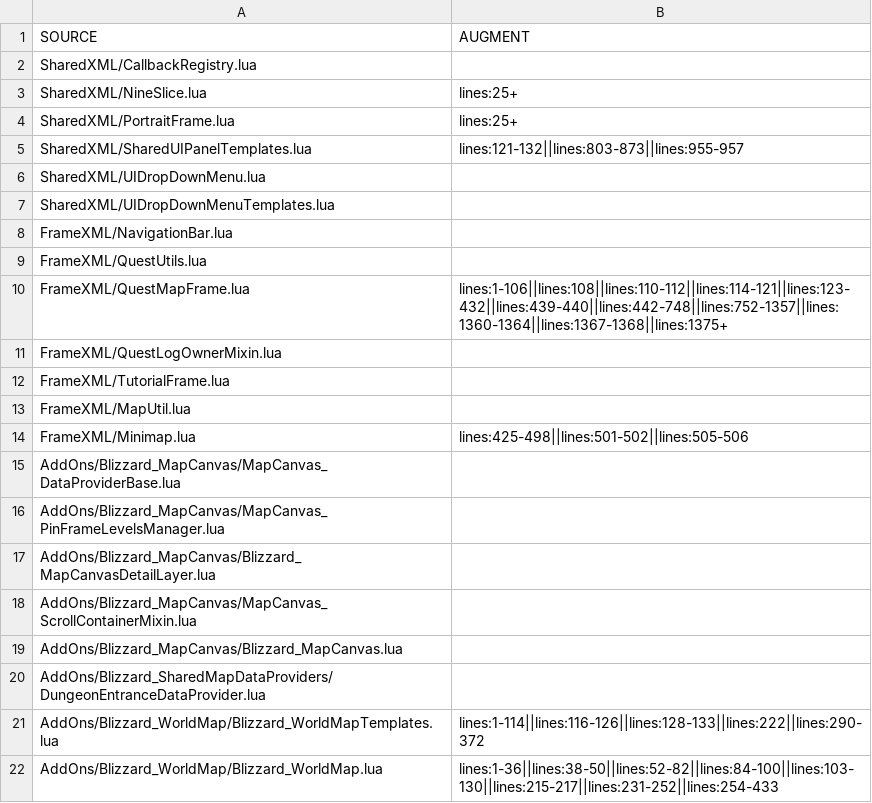
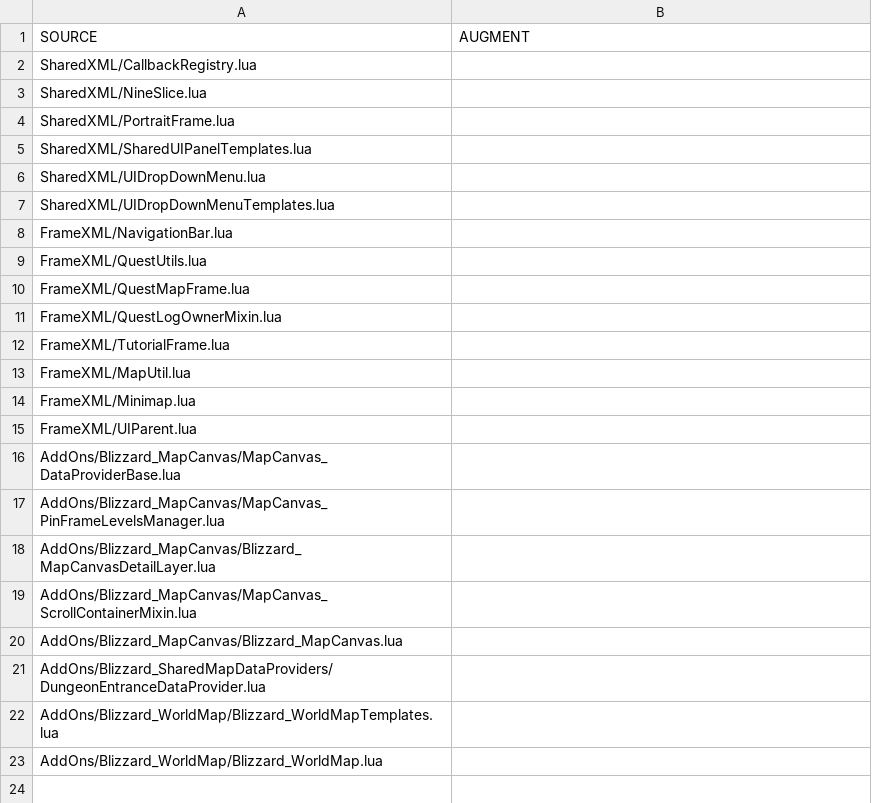
Before and after one commit to TomCats/TomCats-WoW-AddOns, a CSV file: data/retailtotbcexport.csv, drawn as a sheet.

```diff
--- a/data/retailtotbcexport.csv
+++ b/data/retailtotbcexport.csv
@@ -2,5 +2,5 @@ SOURCE,AUGMENT
 "SharedXML/CallbackRegistry.lua",""
-"SharedXML/NineSlice.lua","lines:25+"
-"SharedXML/PortraitFrame.lua","lines:25+"
-"SharedXML/SharedUIPanelTemplates.lua","lines:121-132||lines:803-873||lines:955-957"
+"SharedXML/NineSlice.lua",""
+"SharedXML/PortraitFrame.lua",""
+"SharedXML/SharedUIPanelTemplates.lua",""
 "SharedXML/UIDropDownMenu.lua",""
@@ -9,3 +9,3 @@ SOURCE,AUGMENT
 "FrameXML/QuestUtils.lua",""
-"FrameXML/QuestMapFrame.lua","lines:1-106||lines:108||lines:110-112||lines:114-121||lines:123-432||lines:439-440||lines:442-748||lines:752-1357||lines:1360-1364||lines:1367-1368||lines:1375+"
+"FrameXML/QuestMapFrame.lua",""
 "FrameXML/QuestLogOwnerMixin.lua",""
@@ -13,3 +13,4 @@ SOURCE,AUGMENT
 "FrameXML/MapUtil.lua",""
-"FrameXML/Minimap.lua","lines:425-498||lines:501-502||lines:505-506"
+"FrameXML/Minimap.lua",""
+"FrameXML/UIParent.lua",""
 "AddOns/Blizzard_MapCanvas/MapCanvas_DataProviderBase.lua",""
@@ -20,3 +21,3 @@ SOURCE,AUGMENT
 "AddOns/Blizzard_SharedMapDataProviders/DungeonEntranceDataProvider.lua",""
-"AddOns/Blizzard_WorldMap/Blizzard_WorldMapTemplates.lua","lines:1-114||lines:116-126||lines:128-133||lines:222||lines:290-372"
-"AddOns/Blizzard_WorldMap/Blizzard_WorldMap.lua","lines:1-36||lines:38-50||lines:52-82||lines:84-100||lines:103-130||lines:215-217||lines:231-252||lines:254-433"
+"AddOns/Blizzard_WorldMap/Blizzard_WorldMapTemplates.lua",""
+"AddOns/Blizzard_WorldMap/Blizzard_WorldMap.lua",""
```
Also changed, not shown: 40 other files.
